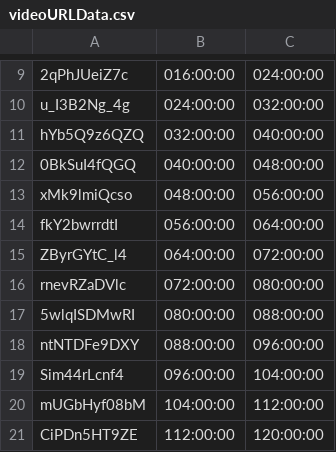
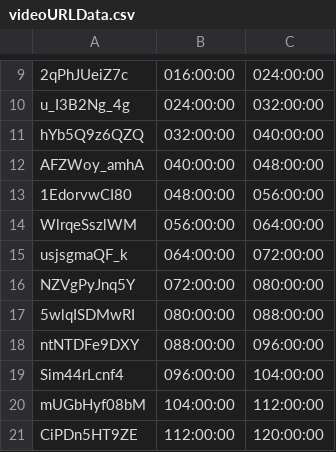
Before and after one commit to bfeist/Apollo_13, a CSV file: _website/_webroot/13/indexes/videoURLData.csv, drawn as a sheet; only a part is shown, gaps mark what is left out.

```diff
--- a/_website/_webroot/13/indexes/videoURLData.csv
+++ b/_website/_webroot/13/indexes/videoURLData.csv
@@ -11,7 +11,7 @@ u_I3B2Ng_4g|024:00:00|032:00:00
 hYb5Q9z6QZQ|032:00:00|040:00:00
-0BkSuI4fQGQ|040:00:00|048:00:00
-xMk9lmiQcso|048:00:00|056:00:00
-fkY2bwrrdtI|056:00:00|064:00:00
-ZByrGYtC_l4|064:00:00|072:00:00
-rnevRZaDVlc|072:00:00|080:00:00
+AFZWoy_amhA|040:00:00|048:00:00
+1EdorvwCI80|048:00:00|056:00:00
+WlrqeSszlWM|056:00:00|064:00:00
+usjsgmaQF_k|064:00:00|072:00:00
+NZVgPyJnq5Y|072:00:00|080:00:00
 5wlqISDMwRI|080:00:00|088:00:00
```
Also changed, not shown: MISSION_DATA/A13_TOC.csv, _website/_webroot/13/indexes/videoSegmentData.csv, 1 other file.
